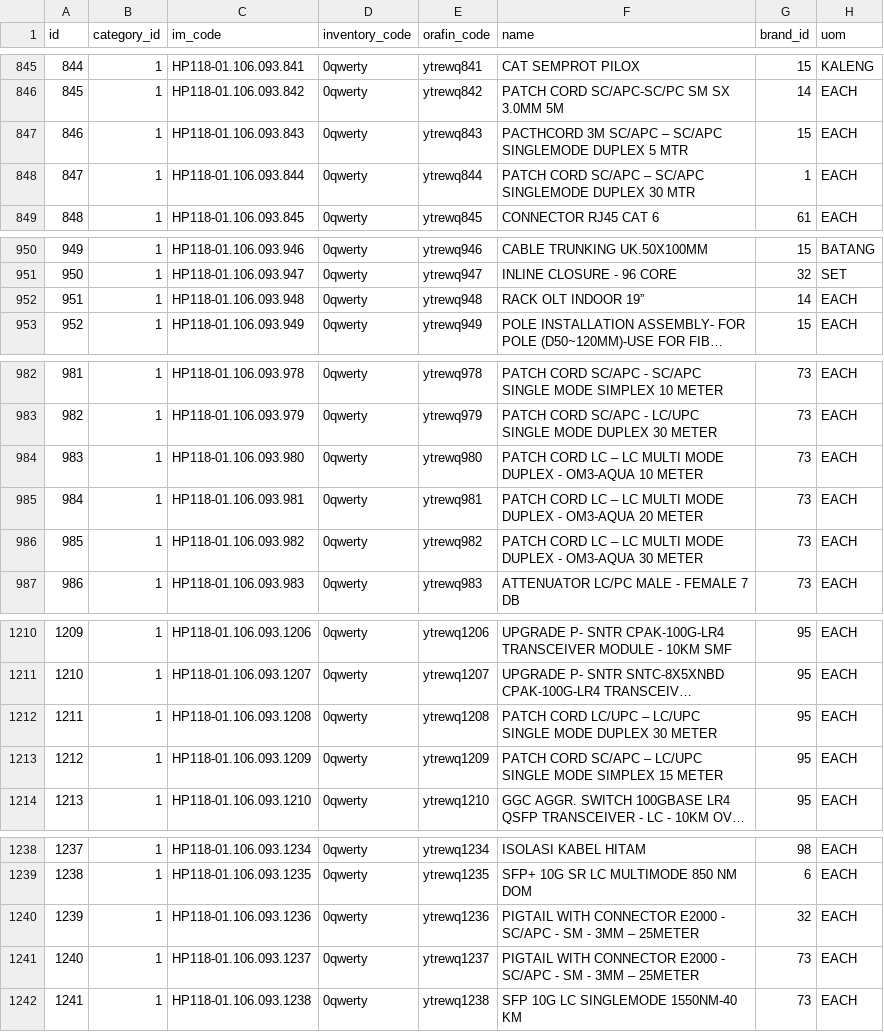
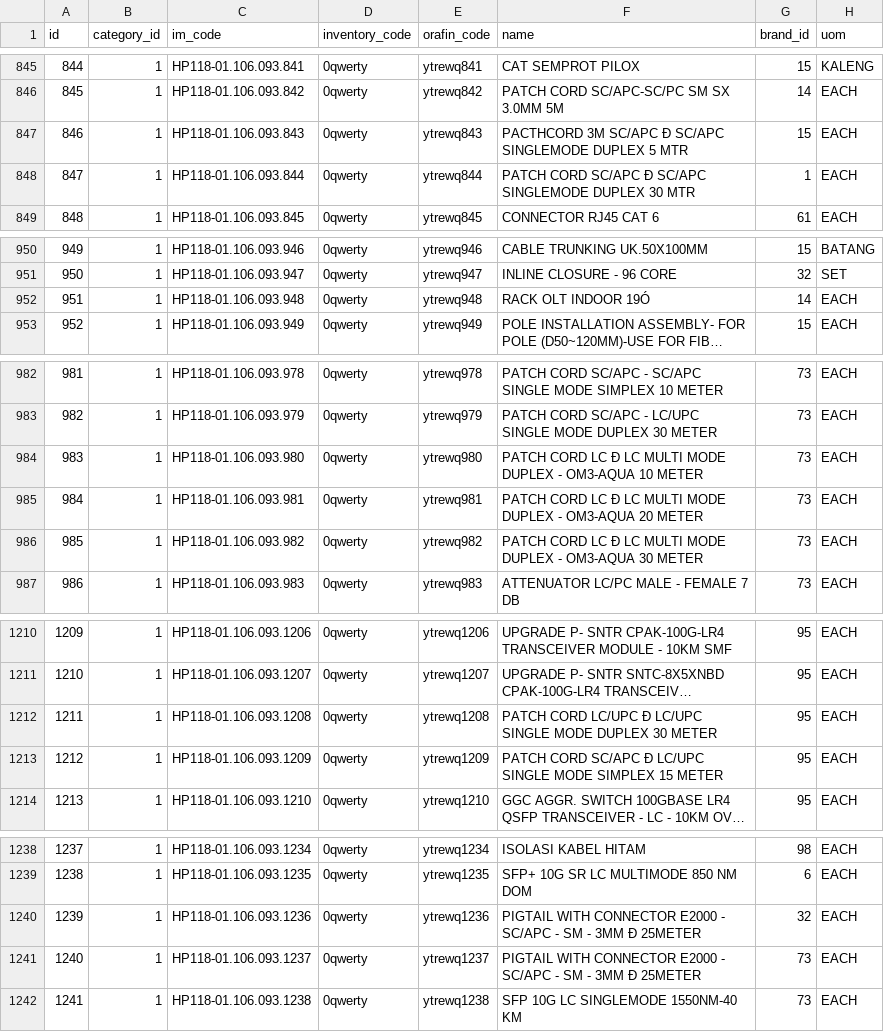
Before and after one commit to enjoyyourcreditcard/plan-b-inventory-management, a CSV file: public/seeder_data/part.csv, drawn as a sheet; only a part is shown, gaps mark what is left out; long unchanged cells end in …; the diff covers the shown part only; the diff names each change by its address in the sheet, - before the commit and + after, or states it on an @@ line.

```diff
--- a/public/seeder_data/part.csv
+++ b/public/seeder_data/part.csv
-F847 (name): …3M SC/APC – SC/APC SINGLEMODE…
+F847 (name): …3M SC/APC Ð SC/APC SINGLEMODE…
-F848 (name): …CORD SC/APC – SC/APC SINGLEMODE…
+F848 (name): …CORD SC/APC Ð SC/APC SINGLEMODE…
-F952 (name): RACK OLT INDOOR 19”
+F952 (name): RACK OLT INDOOR 19Ó
-F984 (name): …CORD LC – LC MULTI…
+F984 (name): …CORD LC Ð LC MULTI…
-F985 (name): …CORD LC – LC MULTI…
+F985 (name): …CORD LC Ð LC MULTI…
-F986 (name): …CORD LC – LC MULTI…
+F986 (name): …CORD LC Ð LC MULTI…
-F1212 (name): …CORD LC/UPC – LC/UPC SINGLE…
+F1212 (name): …CORD LC/UPC Ð LC/UPC SINGLE…
-F1213 (name): …CORD SC/APC – LC/UPC SINGLE…
+F1213 (name): …CORD SC/APC Ð LC/UPC SINGLE…
-F1240:F1241 (name): …- 3MM – 25METER
+F1240:F1241 (name): …- 3MM Ð 25METER
```
Also changed, not shown: 4 edited cells elsewhere in this file, 5 other files.
